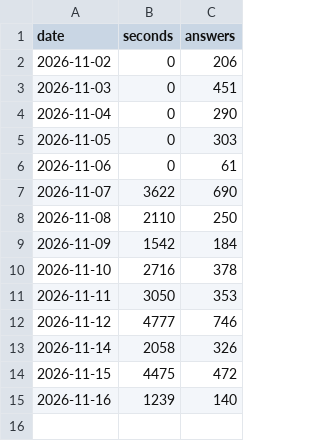
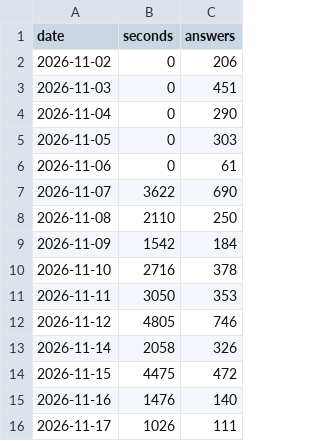
Before and after one commit to PMZeroSkyline/iel65, a TSV file: time.tsv, drawn as a sheet.

Commit message:
网页学习时长：上传 22 分钟

```diff
--- a/time.tsv
+++ b/time.tsv
@@ -11,5 +11,6 @@ date	seconds	answers
 2026-11-11	3050	353
-2026-11-12	4777	746
+2026-11-12	4805	746
 2026-11-14	2058	326
 2026-11-15	4475	472
-2026-11-16	1239	140
+2026-11-16	1476	140
+2026-11-17	1026	111
```
